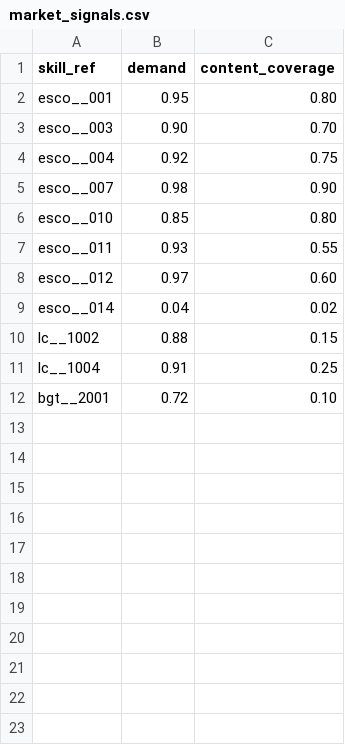
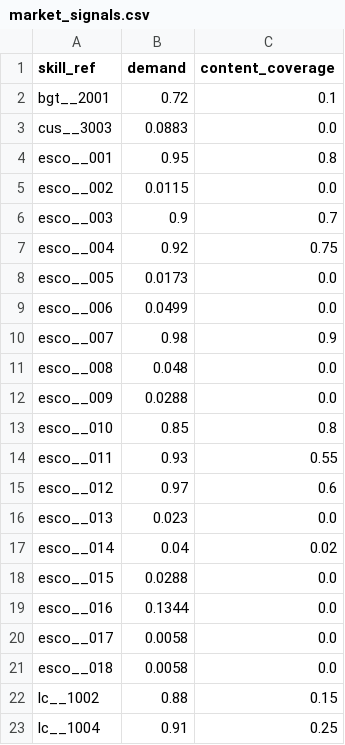
Before and after one commit to hari2353/skills-engine, a CSV file: data/market_signals.csv, drawn as a sheet.

```diff
--- a/data/market_signals.csv
+++ b/data/market_signals.csv
@@ -1,12 +1,23 @@
 skill_ref,demand,content_coverage
-esco__001,0.95,0.80
-esco__003,0.90,0.70
+bgt__2001,0.72,0.1
+cus__3003,0.0883,0.0
+esco__001,0.95,0.8
+esco__002,0.0115,0.0
+esco__003,0.9,0.7
 esco__004,0.92,0.75
-esco__007,0.98,0.90
-esco__010,0.85,0.80
+esco__005,0.0173,0.0
+esco__006,0.0499,0.0
+esco__007,0.98,0.9
+esco__008,0.048,0.0
+esco__009,0.0288,0.0
+esco__010,0.85,0.8
 esco__011,0.93,0.55
-esco__012,0.97,0.60
+esco__012,0.97,0.6
+esco__013,0.023,0.0
 esco__014,0.04,0.02
+esco__015,0.0288,0.0
+esco__016,0.1344,0.0
+esco__017,0.0058,0.0
+esco__018,0.0058,0.0
 lc__1002,0.88,0.15
 lc__1004,0.91,0.25
-bgt__2001,0.72,0.10
```
